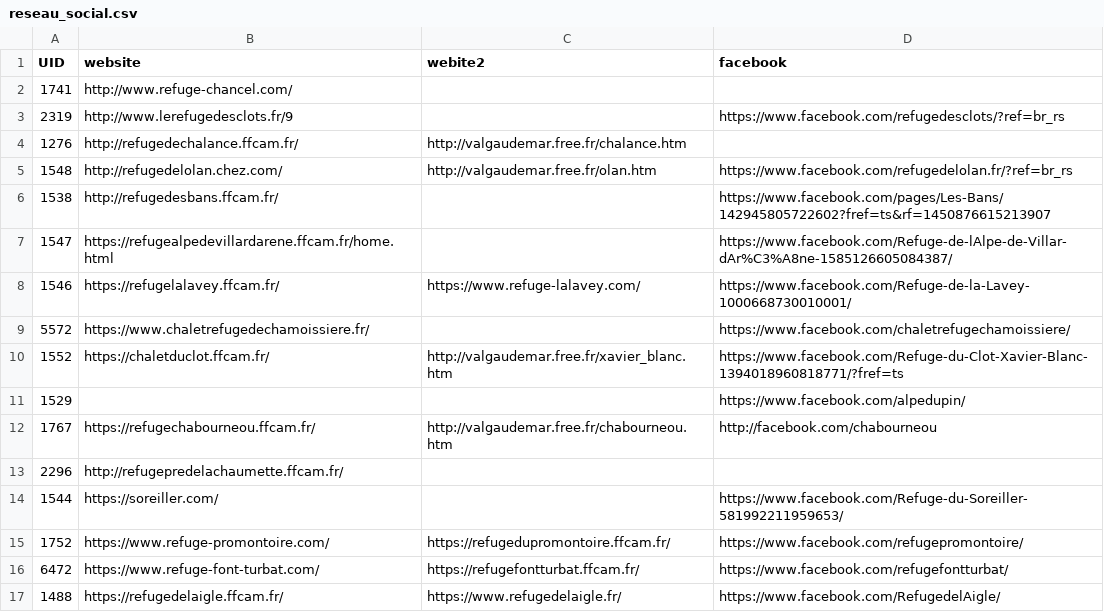
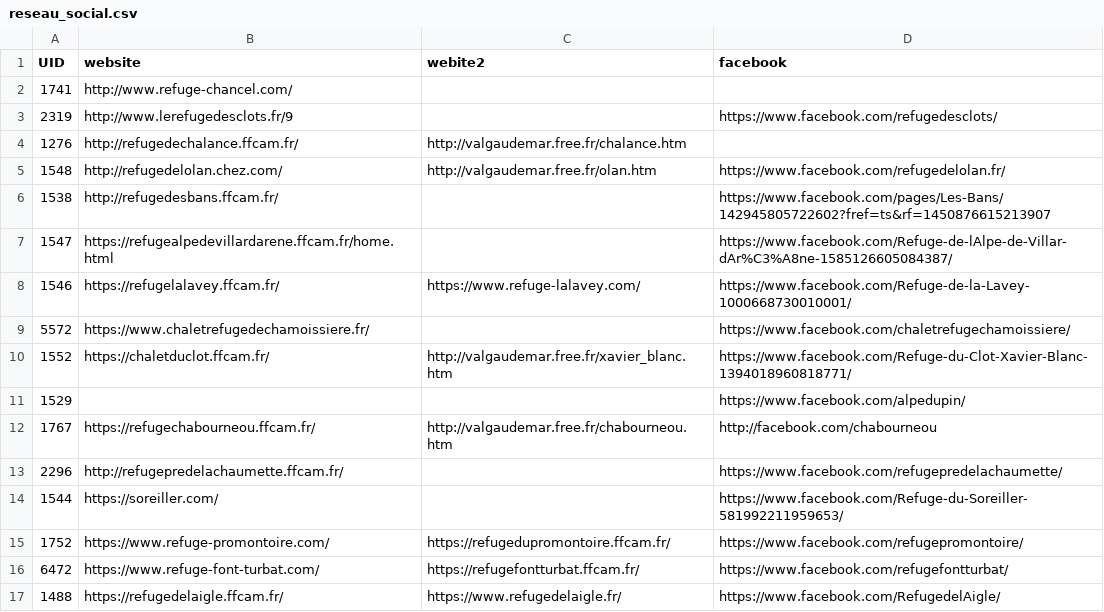
Before and after one commit to Ravenshard/GeoData, a CSV file: data/reseau_social.csv, drawn as a sheet; only a part is shown; the diff names each change by its address in the sheet, - before the commit and + after, or states it on an @@ line.

```diff
--- a/data/reseau_social.csv
+++ b/data/reseau_social.csv
-D3 (facebook): https://www.facebook.com/refugedesclots/?ref=br_rs
+D3 (facebook): https://www.facebook.com/refugedesclots/
-D5 (facebook): https://www.facebook.com/refugedelolan.fr/?ref=br_rs
+D5 (facebook): https://www.facebook.com/refugedelolan.fr/
-D10 (facebook): https://www.facebook.com/Refuge-du-Clot-Xavier-Blanc-1394018960818771/?fref=ts
+D10 (facebook): https://www.facebook.com/Refuge-du-Clot-Xavier-Blanc-1394018960818771/
-D13 (facebook): (empty)
+D13 (facebook): https://www.facebook.com/refugepredelachaumette/
```
Also changed, not shown: 2 other files.
